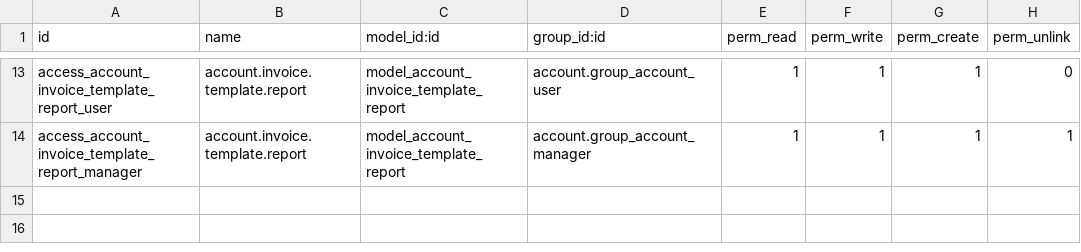
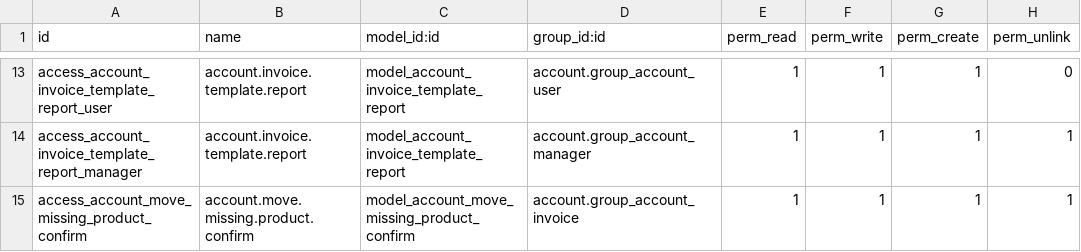
Before and after one commit to towuudorj/vertexmon_erp_v17, a CSV file: l10n_mn_account/security/ir.model.access.csv, drawn as a sheet; only a part is shown, gaps mark what is left out; the diff names each change by its address in the sheet, - before the commit and + after, or states it on an @@ line.

Commit message:
Invoive approve check missing product

```diff
--- a/l10n_mn_account/security/ir.model.access.csv
+++ b/l10n_mn_account/security/ir.model.access.csv
+row 15: access_account_move_missing_product_confirm | account.move.missing.product.confirm | model_account_move_missing_product_confirm | account.group_account_invoice | 1 | 1 | 1 | 1
```
Also changed, not shown: 5 other files.
